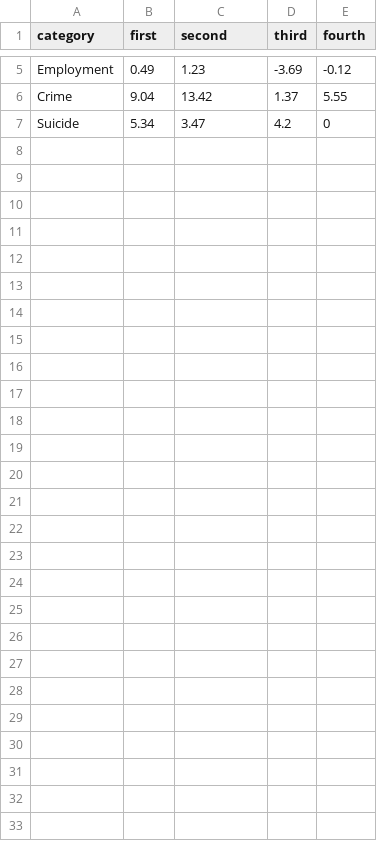
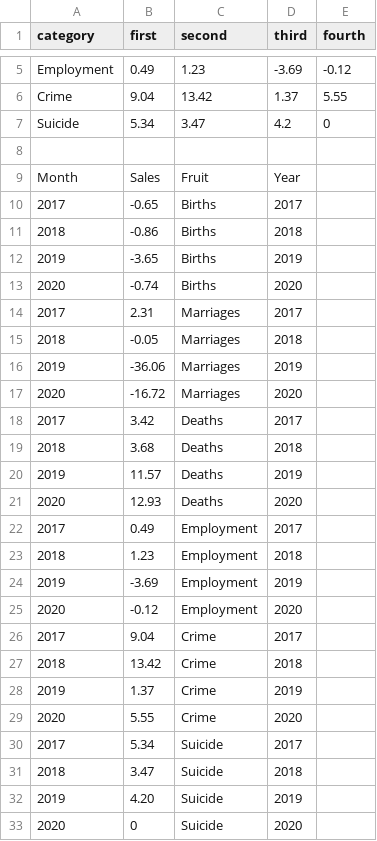
Before and after one commit to dje1066/ITEC2100_GroupProject, a CSV file: sheet.csv, drawn as a sheet; only a part is shown, gaps mark what is left out; the diff names each change by its address in the sheet, - before the commit and + after, or states it on an @@ line.

```diff
--- a/sheet.csv
+++ b/sheet.csv
+row 8: (empty)
+row 9: Month | Sales | Fruit | Year
+row 10: 2017 | -0.65 | Births | 2017
+row 11: 2018 | -0.86 | Births | 2018
+row 12: 2019 | -3.65 | Births | 2019
+row 13: 2020 | -0.74 | Births | 2020
+row 14: 2017 | 2.31 | Marriages | 2017
+row 15: 2018 | -0.05 | Marriages | 2018
+row 16: 2019 | -36.06 | Marriages | 2019
+row 17: 2020 | -16.72 | Marriages | 2020
+row 18: 2017 | 3.42 | Deaths | 2017
+row 19: 2018 | 3.68 | Deaths | 2018
+row 20: 2019 | 11.57 | Deaths | 2019
+row 21: 2020 | 12.93 | Deaths | 2020
+row 22: 2017 | 0.49 | Employment | 2017
+row 23: 2018 | 1.23 | Employment | 2018
+row 24: 2019 | -3.69 | Employment | 2019
+row 25: 2020 | -0.12 | Employment | 2020
+row 26: 2017 | 9.04 | Crime | 2017
+row 27: 2018 | 13.42 | Crime | 2018
+row 28: 2019 | 1.37 | Crime | 2019
+row 29: 2020 | 5.55 | Crime | 2020
+row 30: 2017 | 5.34 | Suicide | 2017
+row 31: 2018 | 3.47 | Suicide | 2018
+row 32: 2019 | 4.20 | Suicide | 2019
+row 33: 2020 | 0 | Suicide | 2020
```
Also changed, not shown: 4 other files.
